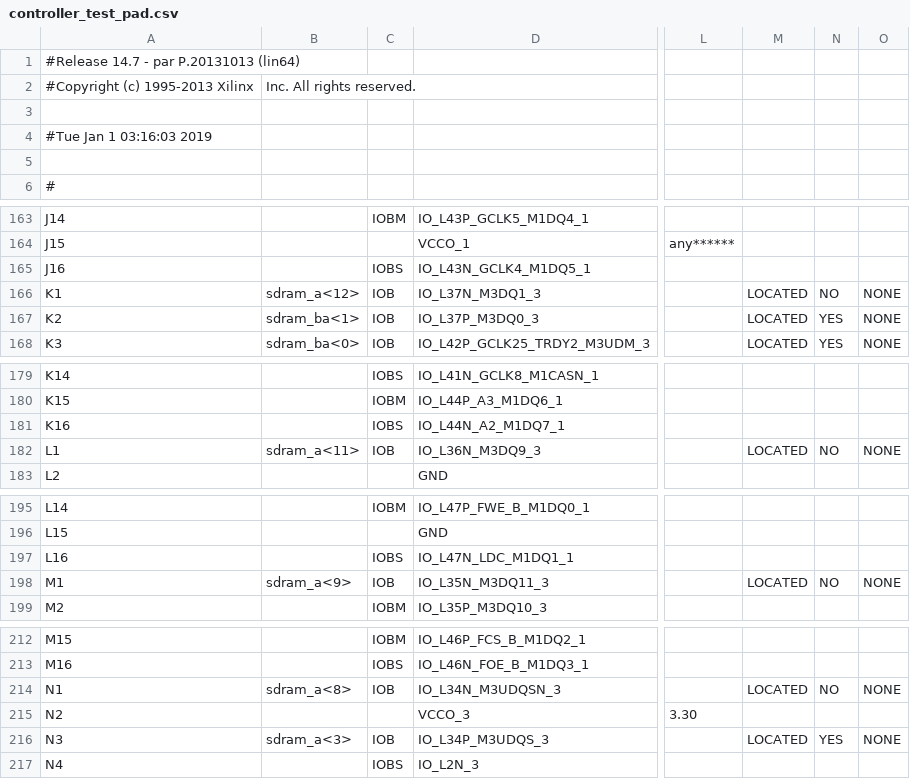
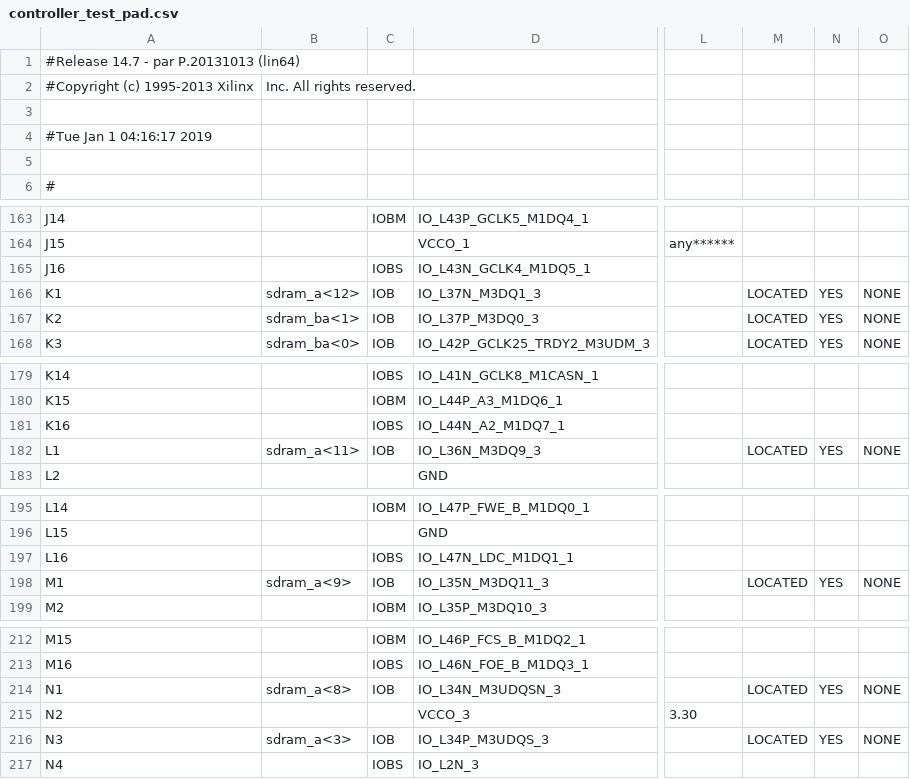
Before and after one commit to robertoalcantara/Ripeto, a CSV file: controller_test_pad.csv, drawn as a sheet; only a part is shown, gaps mark what is left out; the diff names each change by its address in the sheet, - before the commit and + after, or states it on an @@ line.

```diff
--- a/controller_test_pad.csv
+++ b/controller_test_pad.csv
-A4: #Tue Jan 1 03:16:03 2019
+A4: #Tue Jan 1 04:16:17 2019
-N166: NO
+N166: YES
-N182: NO
+N182: YES
-N198: NO
+N198: YES
-N214: NO
+N214: YES
```
Also changed, not shown: 2 other files.
